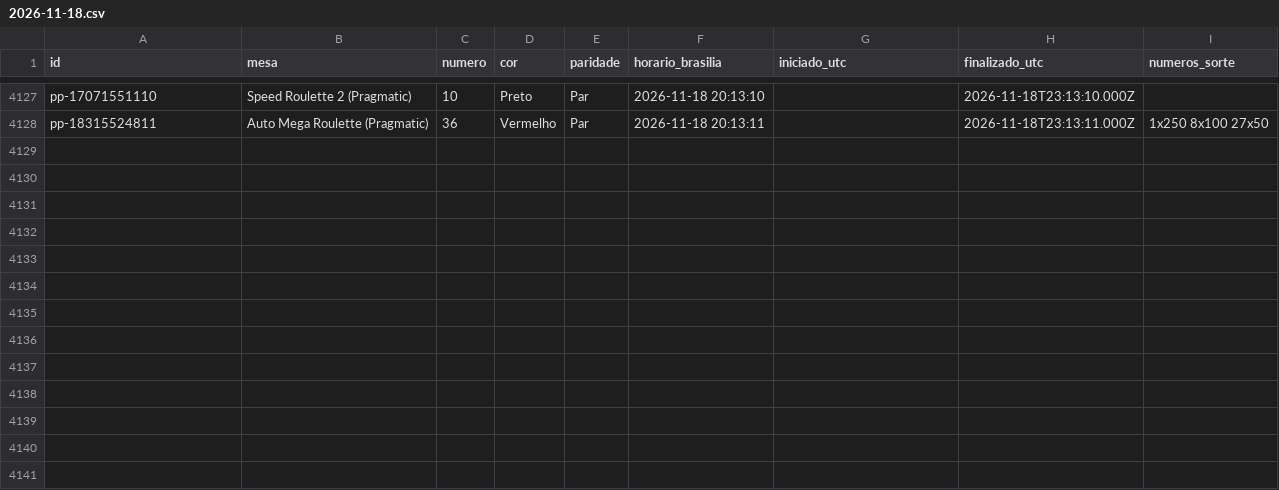
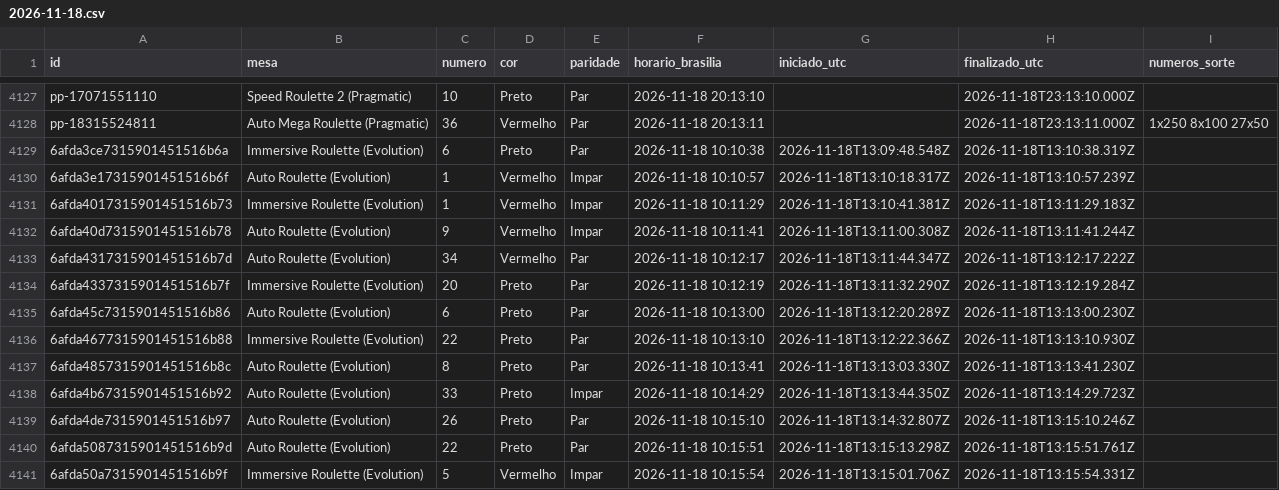
Before and after one commit to mr-ecktor/roleta-historico, a CSV file: dados/2026/2026-11-18.csv, drawn as a sheet; only a part is shown, gaps mark what is left out; the diff names each change by its address in the sheet, - before the commit and + after, or states it on an @@ line.

Commit message:
Dados: 2026-11-18 10:16

```diff
--- a/dados/2026/2026-11-18.csv
+++ b/dados/2026/2026-11-18.csv
+row 4129: 6afda3ce7315901451516b6a | Immersive Roulette (Evolution) | 6 | Preto | Par | 2026-11-18 10:10:38 | 2026-11-18T13:09:48.548Z | 2026-11-18T13:10:38.319Z
+row 4130: 6afda3e17315901451516b6f | Auto Roulette (Evolution) | 1 | Vermelho | Impar | 2026-11-18 10:10:57 | 2026-11-18T13:10:18.317Z | 2026-11-18T13:10:57.239Z
+row 4131: 6afda4017315901451516b73 | Immersive Roulette (Evolution) | 1 | Vermelho | Impar | 2026-11-18 10:11:29 | 2026-11-18T13:10:41.381Z | 2026-11-18T13:11:29.183Z
+row 4132: 6afda40d7315901451516b78 | Auto Roulette (Evolution) | 9 | Vermelho | Impar | 2026-11-18 10:11:41 | 2026-11-18T13:11:00.308Z | 2026-11-18T13:11:41.244Z
+row 4133: 6afda4317315901451516b7d | Auto Roulette (Evolution) | 34 | Vermelho | Par | 2026-11-18 10:12:17 | 2026-11-18T13:11:44.347Z | 2026-11-18T13:12:17.222Z
+row 4134: 6afda4337315901451516b7f | Immersive Roulette (Evolution) | 20 | Preto | Par | 2026-11-18 10:12:19 | 2026-11-18T13:11:32.290Z | 2026-11-18T13:12:19.284Z
+row 4135: 6afda45c7315901451516b86 | Auto Roulette (Evolution) | 6 | Preto | Par | 2026-11-18 10:13:00 | 2026-11-18T13:12:20.289Z | 2026-11-18T13:13:00.230Z
+row 4136: 6afda4677315901451516b88 | Immersive Roulette (Evolution) | 22 | Preto | Par | 2026-11-18 10:13:10 | 2026-11-18T13:12:22.366Z | 2026-11-18T13:13:10.930Z
+row 4137: 6afda4857315901451516b8c | Auto Roulette (Evolution) | 8 | Preto | Par | 2026-11-18 10:13:41 | 2026-11-18T13:13:03.330Z | 2026-11-18T13:13:41.230Z
+row 4138: 6afda4b67315901451516b92 | Auto Roulette (Evolution) | 33 | Preto | Impar | 2026-11-18 10:14:29 | 2026-11-18T13:13:44.350Z | 2026-11-18T13:14:29.723Z
+row 4139: 6afda4de7315901451516b97 | Auto Roulette (Evolution) | 26 | Preto | Par | 2026-11-18 10:15:10 | 2026-11-18T13:14:32.807Z | 2026-11-18T13:15:10.246Z
+row 4140: 6afda5087315901451516b9d | Auto Roulette (Evolution) | 22 | Preto | Par | 2026-11-18 10:15:51 | 2026-11-18T13:15:13.298Z | 2026-11-18T13:15:51.761Z
+row 4141: 6afda50a7315901451516b9f | Immersive Roulette (Evolution) | 5 | Vermelho | Impar | 2026-11-18 10:15:54 | 2026-11-18T13:15:01.706Z | 2026-11-18T13:15:54.331Z
```
